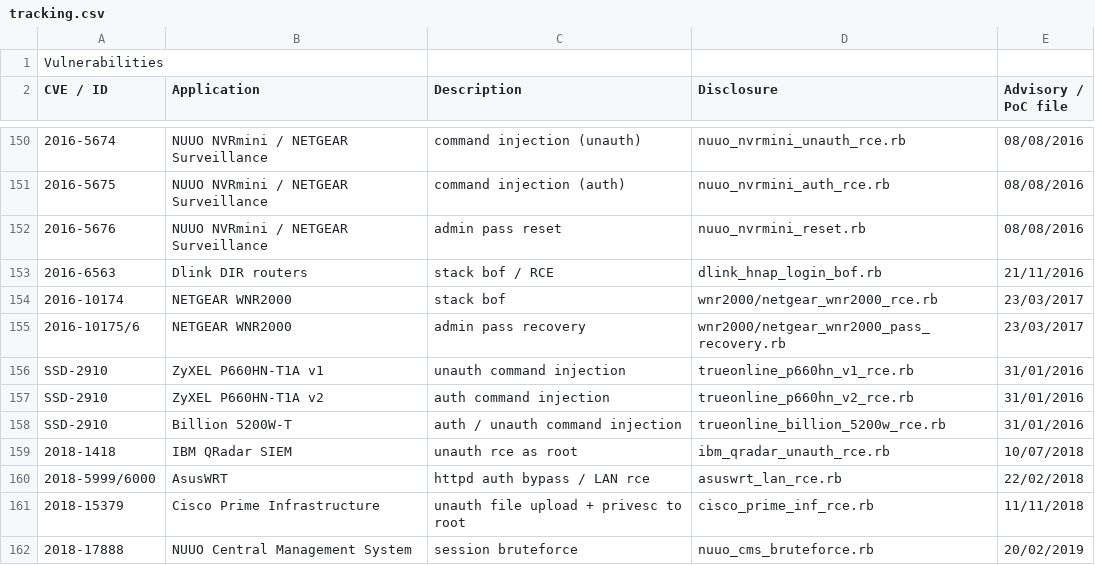
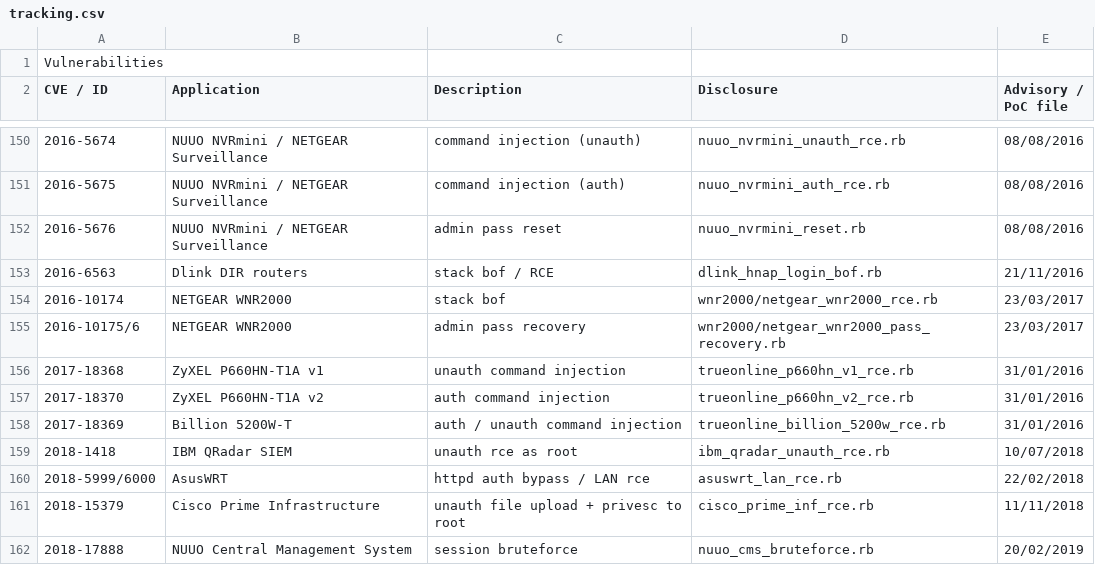
Before and after one commit to pedrib/PoC, a CSV file: tracking.csv, drawn as a sheet; only a part is shown, gaps mark what is left out; the diff names each change by its address in the sheet, - before the commit and + after, or states it on an @@ line.

Commit message:
Update tracking.csv

```diff
--- a/tracking.csv
+++ b/tracking.csv
-A156 (CVE / ID): SSD-2910
+A156 (CVE / ID): 2017-18368
-A157 (CVE / ID): SSD-2910
+A157 (CVE / ID): 2017-18370
-A158 (CVE / ID): SSD-2910
+A158 (CVE / ID): 2017-18369
```
